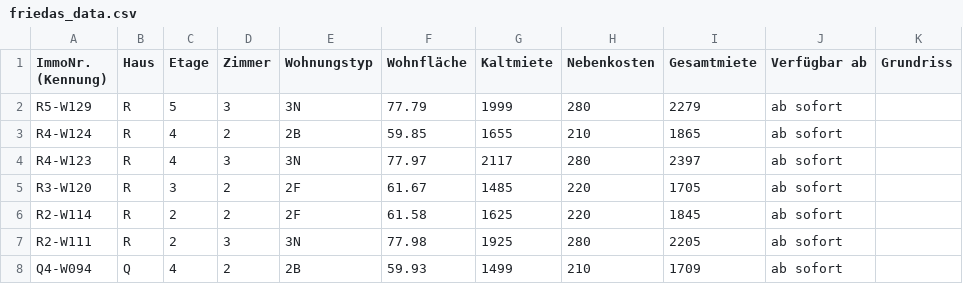
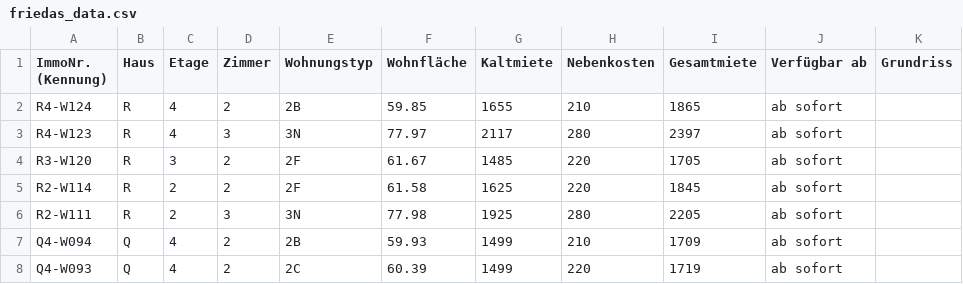
Before and after one commit to kkrainov/friedas-tracker, a CSV file: friedas_data.csv, drawn as a sheet; only a part is shown; the shorter side is filled out with more unchanged rows.

Commit message:
Update: 2026-07-08

```diff
--- a/friedas_data.csv
+++ b/friedas_data.csv
@@ -1,3 +1,2 @@
 ImmoNr. (Kennung),Haus,Etage,Zimmer,Wohnungstyp,Wohnfläche,Kaltmiete,Nebenkosten,Gesamtmiete,Verfügbar ab,Grundriss
-R5-W129,R,5,3,3N,77.79,1999,280,2279,ab sofort,
 R4-W124,R,4,2,2B,59.85,1655,210,1865,ab sofort,
```
